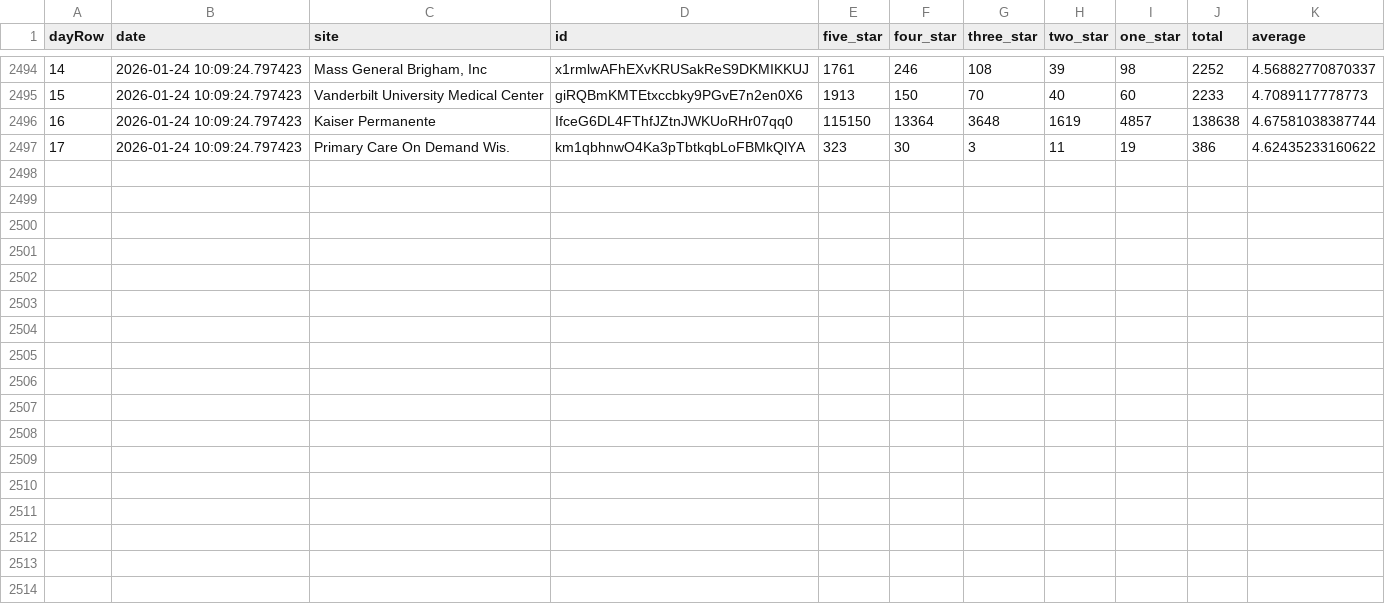
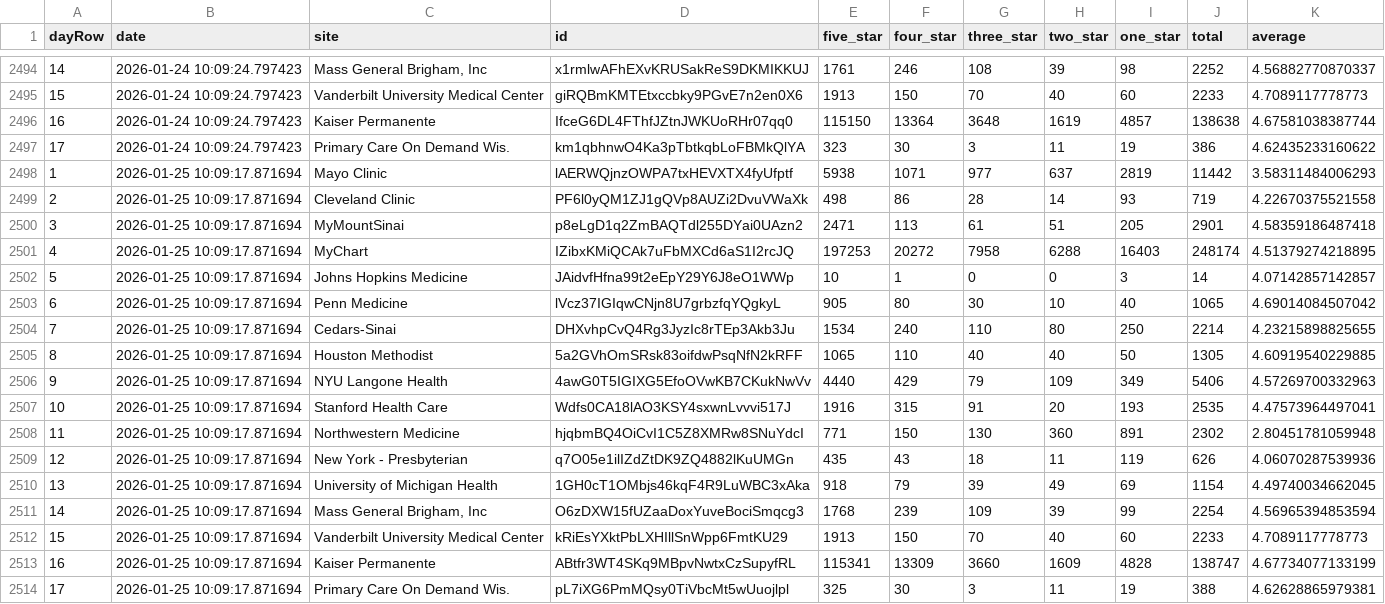
Before and after one commit to allen-black/android_scrape_update, a CSV file: android_ratings.csv, drawn as a sheet; only a part is shown, gaps mark what is left out; the diff names each change by its address in the sheet, - before the commit and + after, or states it on an @@ line.

```diff
--- a/android_ratings.csv
+++ b/android_ratings.csv
+row 2498: 1 | 2026-01-25 10:09:17.871694 | Mayo Clinic | lAERWQjnzOWPA7txHEVXTX4fyUfptf | 5938 | 1071 | 977 | 637 | 2819 | 11442 | 3.58311484006293
+row 2499: 2 | 2026-01-25 10:09:17.871694 | Cleveland Clinic | PF6l0yQM1ZJ1gQVp8AUZi2DvuVWaXk | 498 | 86 | 28 | 14 | 93 | 719 | 4.22670375521558
+row 2500: 3 | 2026-01-25 10:09:17.871694 | MyMountSinai | p8eLgD1q2ZmBAQTdl255DYai0UAzn2 | 2471 | 113 | 61 | 51 | 205 | 2901 | 4.58359186487418
+row 2501: 4 | 2026-01-25 10:09:17.871694 | MyChart | IZibxKMiQCAk7uFbMXCd6aS1I2rcJQ | 197253 | 20272 | 7958 | 6288 | 16403 | 248174 | 4.51379274218895
+row 2502: 5 | 2026-01-25 10:09:17.871694 | Johns Hopkins Medicine | JAidvfHfna99t2eEpY29Y6J8eO1WWp | 10 | 1 | 0 | 0 | 3 | 14 | 4.07142857142857
+row 2503: 6 | 2026-01-25 10:09:17.871694 | Penn Medicine | lVcz37IGIqwCNjn8U7grbzfqYQgkyL | 905 | 80 | 30 | 10 | 40 | 1065 | 4.69014084507042
+row 2504: 7 | 2026-01-25 10:09:17.871694 | Cedars-Sinai | DHXvhpCvQ4Rg3JyzIc8rTEp3Akb3Ju | 1534 | 240 | 110 | 80 | 250 | 2214 | 4.23215898825655
+row 2505: 8 | 2026-01-25 10:09:17.871694 | Houston Methodist | 5a2GVhOmSRsk83oifdwPsqNfN2kRFF | 1065 | 110 | 40 | 40 | 50 | 1305 | 4.60919540229885
+row 2506: 9 | 2026-01-25 10:09:17.871694 | NYU Langone Health | 4awG0T5IGIXG5EfoOVwKB7CKukNwVv | 4440 | 429 | 79 | 109 | 349 | 5406 | 4.57269700332963
+row 2507: 10 | 2026-01-25 10:09:17.871694 | Stanford Health Care | Wdfs0CA18lAO3KSY4sxwnLvvvi517J | 1916 | 315 | 91 | 20 | 193 | 2535 | 4.47573964497041
+row 2508: 11 | 2026-01-25 10:09:17.871694 | Northwestern Medicine | hjqbmBQ4OiCvI1C5Z8XMRw8SNuYdcI | 771 | 150 | 130 | 360 | 891 | 2302 | 2.80451781059948
+row 2509: 12 | 2026-01-25 10:09:17.871694 | New York - Presbyterian | q7O05e1ilIZdZtDK9ZQ4882lKuUMGn | 435 | 43 | 18 | 11 | 119 | 626 | 4.06070287539936
+row 2510: 13 | 2026-01-25 10:09:17.871694 | University of Michigan Health | 1GH0cT1OMbjs46kqF4R9LuWBC3xAka | 918 | 79 | 39 | 49 | 69 | 1154 | 4.49740034662045
+row 2511: 14 | 2026-01-25 10:09:17.871694 | Mass General Brigham, Inc | O6zDXW15fUZaaDoxYuveBociSmqcg3 | 1768 | 239 | 109 | 39 | 99 | 2254 | 4.56965394853594
+row 2512: 15 | 2026-01-25 10:09:17.871694 | Vanderbilt University Medical Center | kRiEsYXktPbLXHIllSnWpp6FmtKU29 | 1913 | 150 | 70 | 40 | 60 | 2233 | 4.7089117778773
+row 2513: 16 | 2026-01-25 10:09:17.871694 | Kaiser Permanente | ABtfr3WT4SKq9MBpvNwtxCzSupyfRL | 115341 | 13309 | 3660 | 1609 | 4828 | 138747 | 4.67734077133199
+row 2514: 17 | 2026-01-25 10:09:17.871694 | Primary Care On Demand Wis. | pL7iXG6PmMQsy0TiVbcMt5wUuojlpl | 325 | 30 | 3 | 11 | 19 | 388 | 4.62628865979381
```
